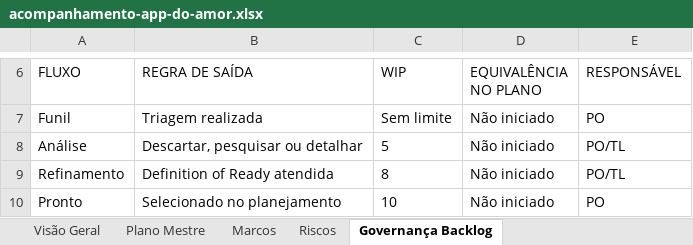
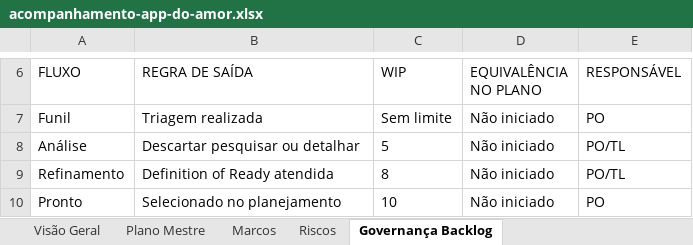
Before and after one commit to tatyelopes/APPDOAMOR, an Excel workbook: Plano de trabalho/acompanhamento-app-do-amor.xlsx, sheet Governança Backlog, drawn as a sheet; only a part is shown, gaps mark what is left out; values as stored, in another font and other column widths than the file's, no borders; the diff names each change by its address in the sheet, - before the commit and + after, or states it on an @@ line.

```diff
--- a/Plano de trabalho/acompanhamento-app-do-amor.xlsx (sheet Governança Backlog)
+++ b/Plano de trabalho/acompanhamento-app-do-amor.xlsx (sheet Governança Backlog)
-B8 (REGRA DE SAÍDA): Descartar, pesquisar ou detalhar
+B8 (REGRA DE SAÍDA): Descartar pesquisar ou detalhar
```
Also changed, not shown: sheet Plano Mestre, sheet Riscos, sheet Visão Geral, sheet Marcos, formulas that keep their value, 54 other files.
